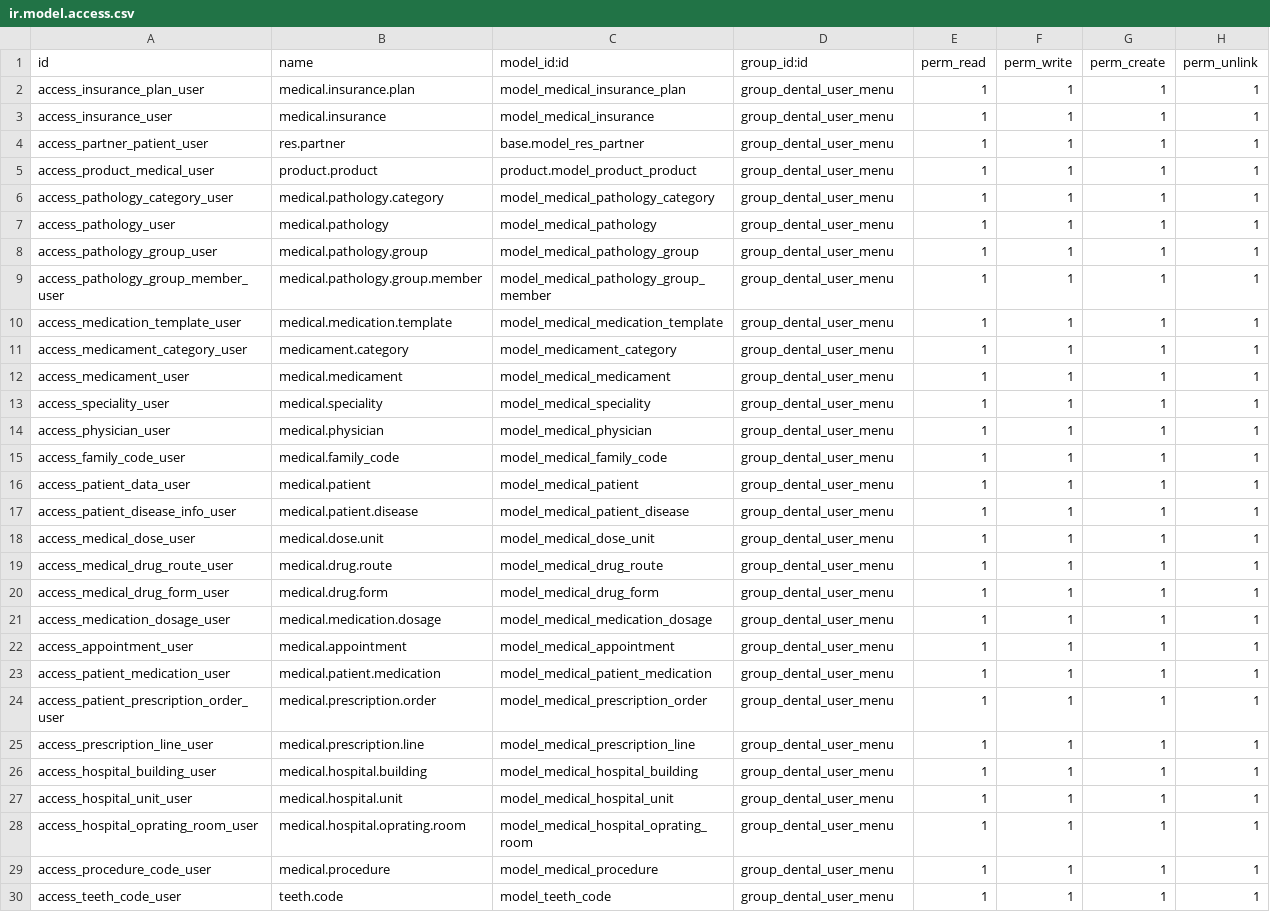
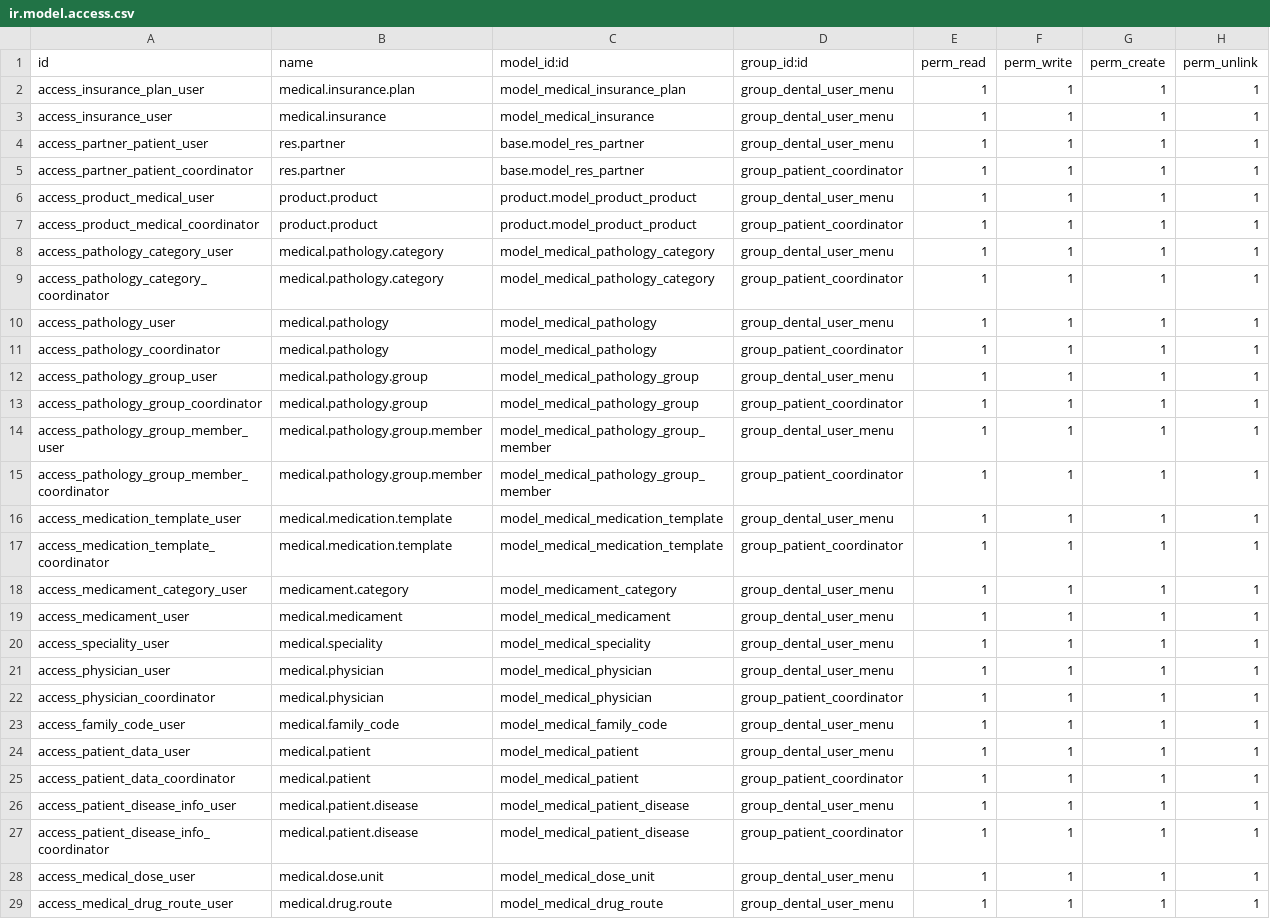
Before and after one commit to mkaffas/capitaldentalclinic, a CSV file: pragtech_dental_management/security/ir.model.access.csv, drawn as a sheet; only a part is shown; the shorter side is filled out with more unchanged rows; the diff covers the shown part only; the diff names each change by its address in the sheet, - before the commit and + after, or states it on an @@ line.

Commit message:
Edit new notes

```diff
--- a/pragtech_dental_management/security/ir.model.access.csv
+++ b/pragtech_dental_management/security/ir.model.access.csv
+row 5: access_partner_patient_coordinator | res.partner | base.model_res_partner | group_patient_coordinator | 1 | 1 | 1 | 1
+row 7: access_product_medical_coordinator | product.product | product.model_product_product | group_patient_coordinator | 1 | 1 | 1 | 1
+row 9: access_pathology_category_coordinator | medical.pathology.category | model_medical_pathology_category | group_patient_coordinator | 1 | 1 | 1 | 1
+row 11: access_pathology_coordinator | medical.pathology | model_medical_pathology | group_patient_coordinator | 1 | 1 | 1 | 1
+row 13: access_pathology_group_coordinator | medical.pathology.group | model_medical_pathology_group | group_patient_coordinator | 1 | 1 | 1 | 1
+row 15: access_pathology_group_member_coordinator | medical.pathology.group.member | model_medical_pathology_group_member | group_patient_coordinator | 1 | 1 | 1 | 1
+row 17: access_medication_template_coordinator | medical.medication.template | model_medical_medication_template | group_patient_coordinator | 1 | 1 | 1 | 1
+row 22: access_physician_coordinator | medical.physician | model_medical_physician | group_patient_coordinator | 1 | 1 | 1 | 1
+row 25: access_patient_data_coordinator | medical.patient | model_medical_patient | group_patient_coordinator | 1 | 1 | 1 | 1
+row 27: access_patient_disease_info_coordinator | medical.patient.disease | model_medical_patient_disease | group_patient_coordinator | 1 | 1 | 1 | 1
```
Also changed, not shown: 4 added rows elsewhere in this file.
